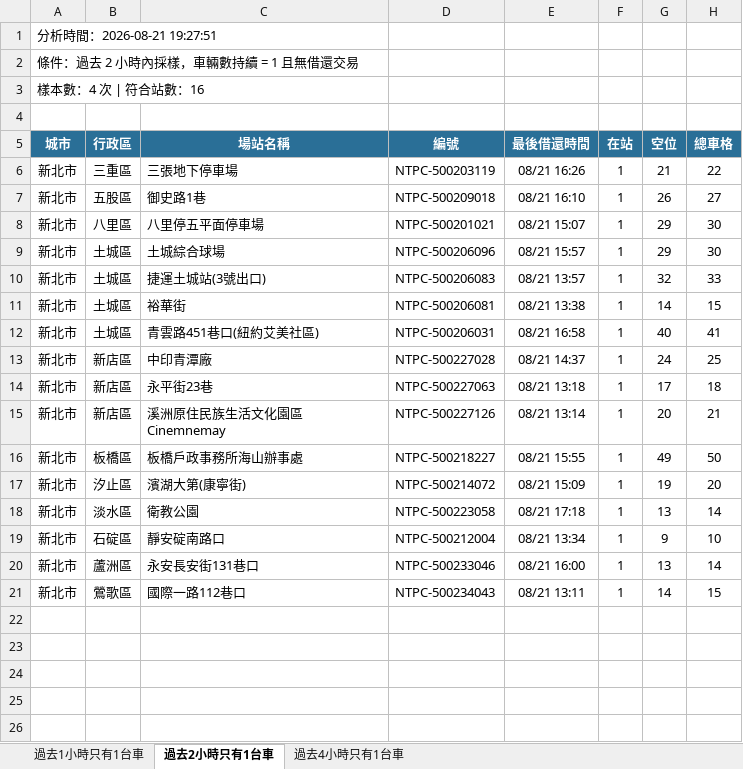
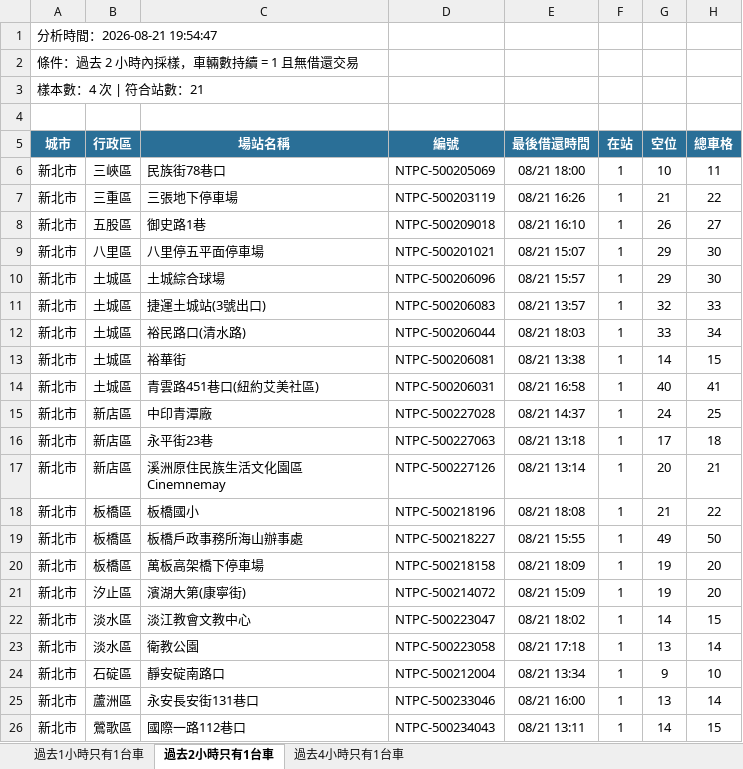
Before and after one commit to hippop3c/fixedbike, an Excel workbook: stale.xlsx, sheet 過去2小時只有1台車, drawn as a sheet; values as stored, in another font and other column widths than the file's, no borders; the diff names each change by its address in the sheet, - before the commit and + after, or states it on an @@ line.

```diff
--- a/stale.xlsx (sheet 過去2小時只有1台車)
+++ b/stale.xlsx (sheet 過去2小時只有1台車)
-A1 (城市): 分析時間：2026-08-21 19:27:51
+A1 (城市): 分析時間：2026-08-21 19:54:47
-A3 (城市): 樣本數：4 次 | 符合站數：16
+A3 (城市): 樣本數：4 次 | 符合站數：21
+row 6: 新北市 | 三峽區 | 民族街78巷口 | NTPC-500205069 | 08/21 18:00 | 1 | 10 | 11
+row 12: 新北市 | 土城區 | 裕民路口(清水路) | NTPC-500206044 | 08/21 18:03 | 1 | 33 | 34
+row 18: 新北市 | 板橋區 | 板橋國小 | NTPC-500218196 | 08/21 18:08 | 1 | 21 | 22
+row 20: 新北市 | 板橋區 | 萬板高架橋下停車場 | NTPC-500218158 | 08/21 18:09 | 1 | 19 | 20
+row 22: 新北市 | 淡水區 | 淡江教會文教中心 | NTPC-500223047 | 08/21 18:02 | 1 | 14 | 15
```
Also changed, not shown: sheet 過去1小時只有1台車, sheet 過去4小時只有1台車, 3 other files.
